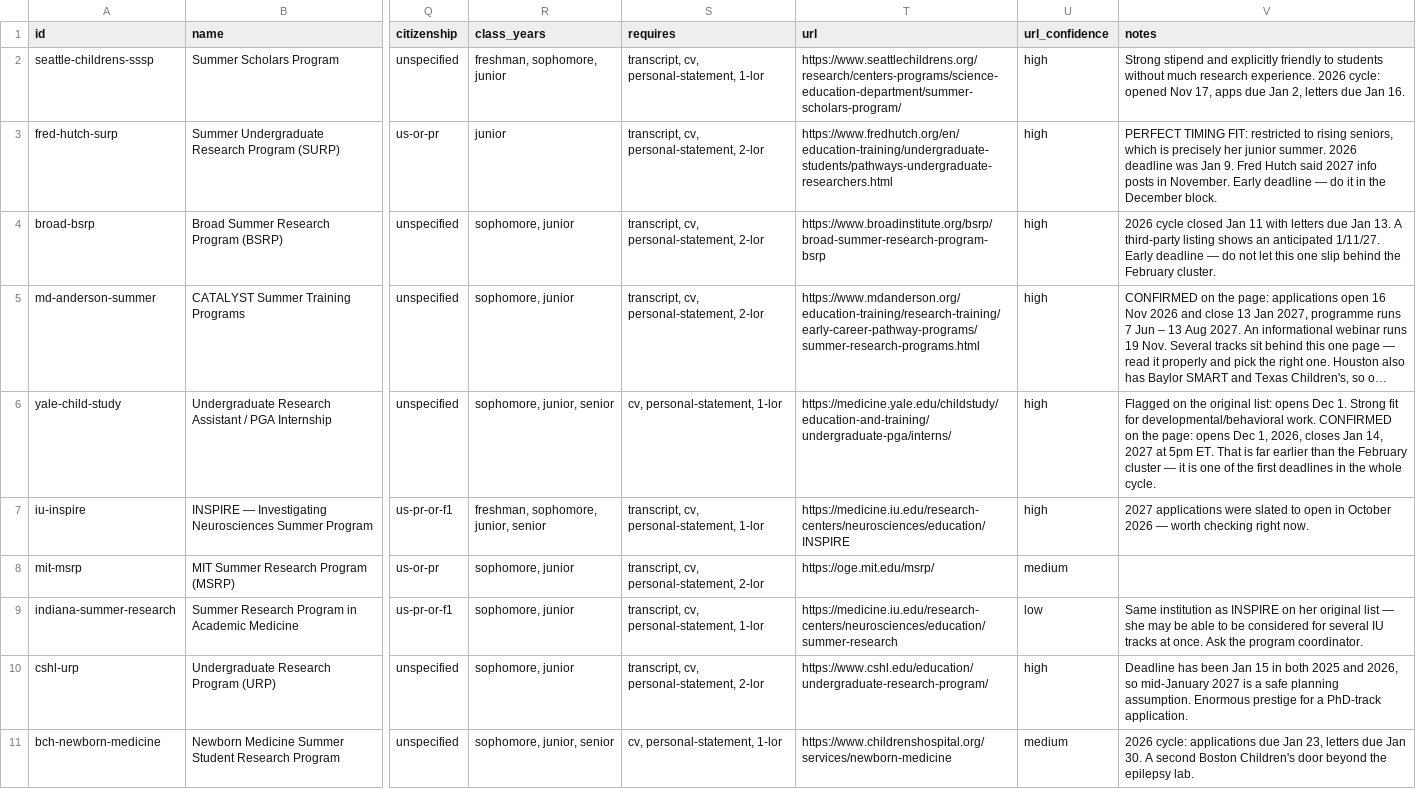
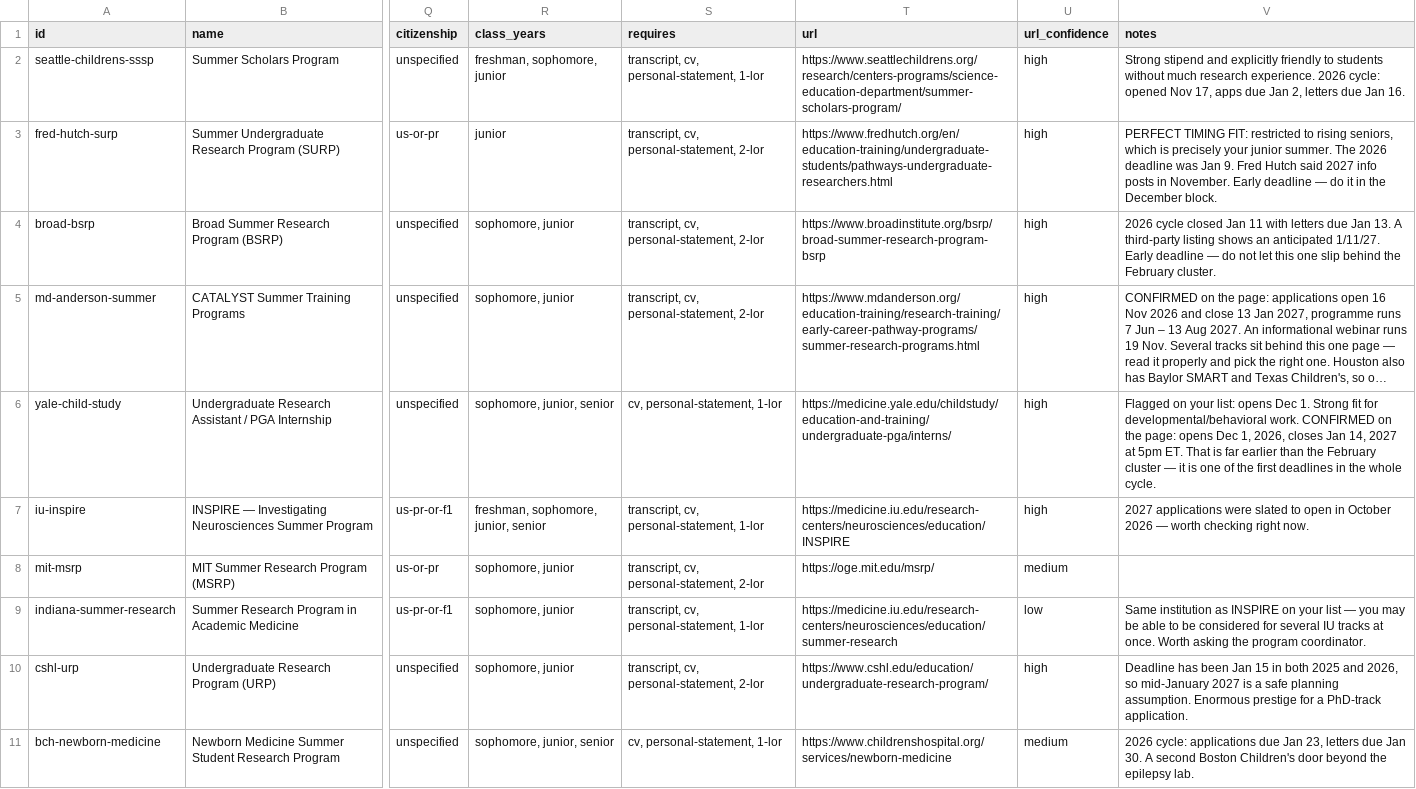
Before and after one commit to wjed/jolene-s27, a CSV file: data/programs.csv, drawn as a sheet; only a part is shown, gaps mark what is left out; long unchanged cells end in …; the diff covers the shown part only; the diff names each change by its address in the sheet, - before the commit and + after, or states it on an @@ line.

```diff
--- a/data/programs.csv
+++ b/data/programs.csv
-V3 (notes): …is precisely her junior summer. 2026 deadline…
+V3 (notes): …is precisely your junior summer. The 2026 deadline…
-V6 (notes): Flagged on the original list: opens…
+V6 (notes): Flagged on your list: opens…
-V9 (notes): …INSPIRE on her original list — she may be able to be considered for several IU tracks at once. Ask the program…
+V9 (notes): …INSPIRE on your list — you may be able to be considered for several IU tracks at once. Worth asking the program…
```
Also changed, not shown: 23 edited cells elsewhere in this file, site/data/programs.csv, 31 other files.
